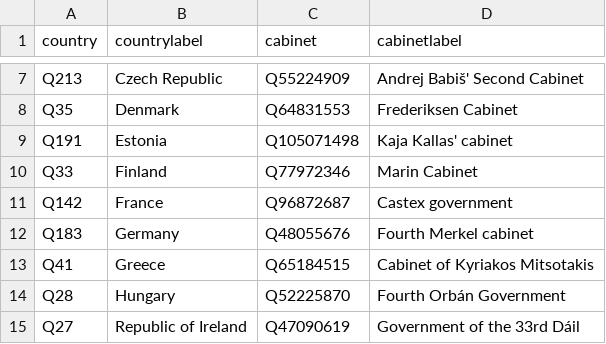
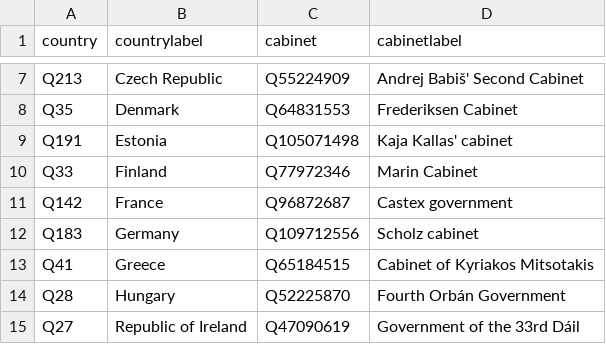
Before and after one commit to every-politician-scrapers/eu-cabinets, a CSV file: data/wikipedia.csv, drawn as a sheet; only a part is shown, gaps mark what is left out.

```diff
--- a/data/wikipedia.csv
+++ b/data/wikipedia.csv
@@ -11,3 +11,3 @@ Q33,Finland,Q77972346,Marin Cabinet
 Q142,France,Q96872687,Castex government
-Q183,Germany,Q48055676,Fourth Merkel cabinet
+Q183,Germany,Q109712556,Scholz cabinet
 Q41,Greece,Q65184515,Cabinet of Kyriakos Mitsotakis
```
Also changed, not shown: data/wikidata.csv, 1 other file.
